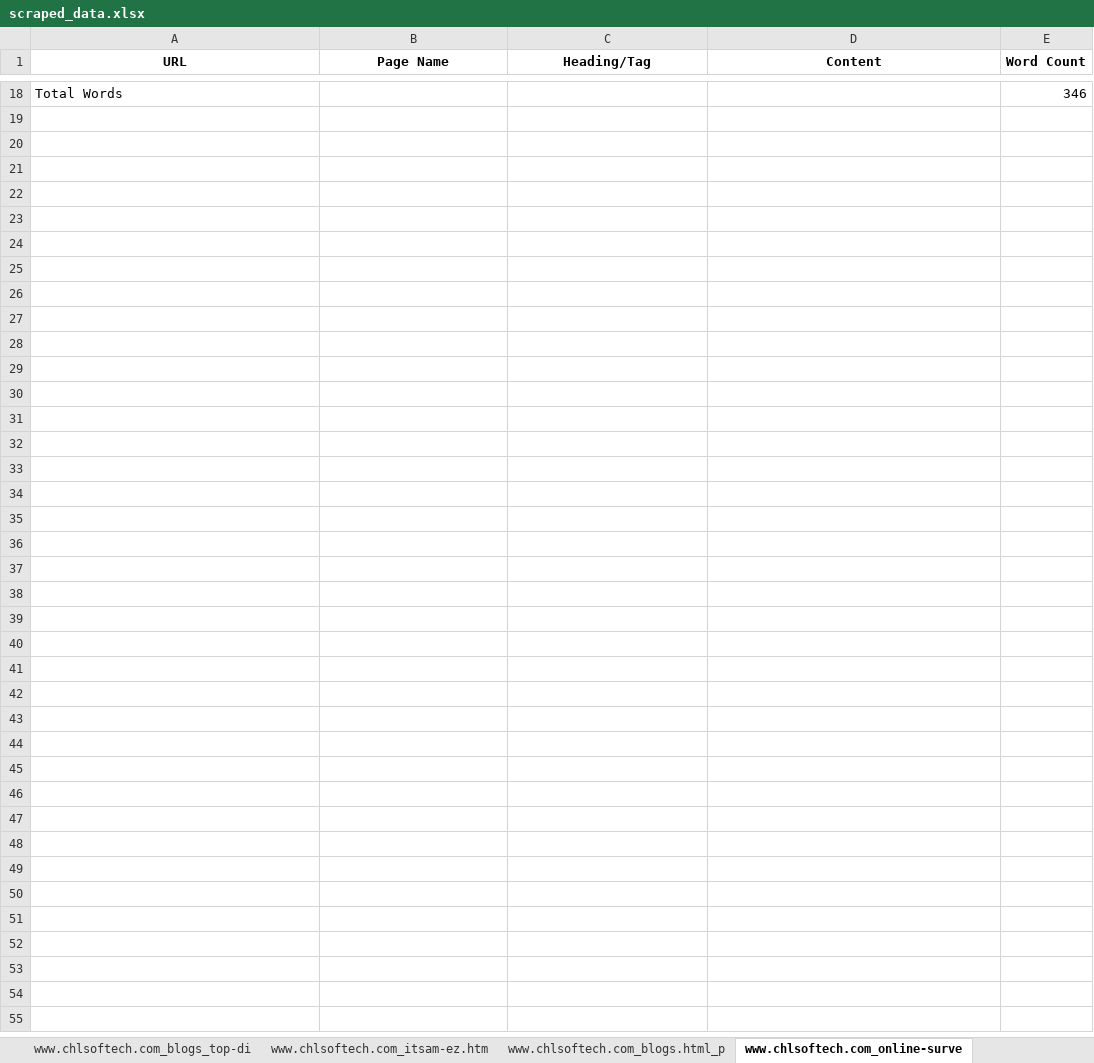
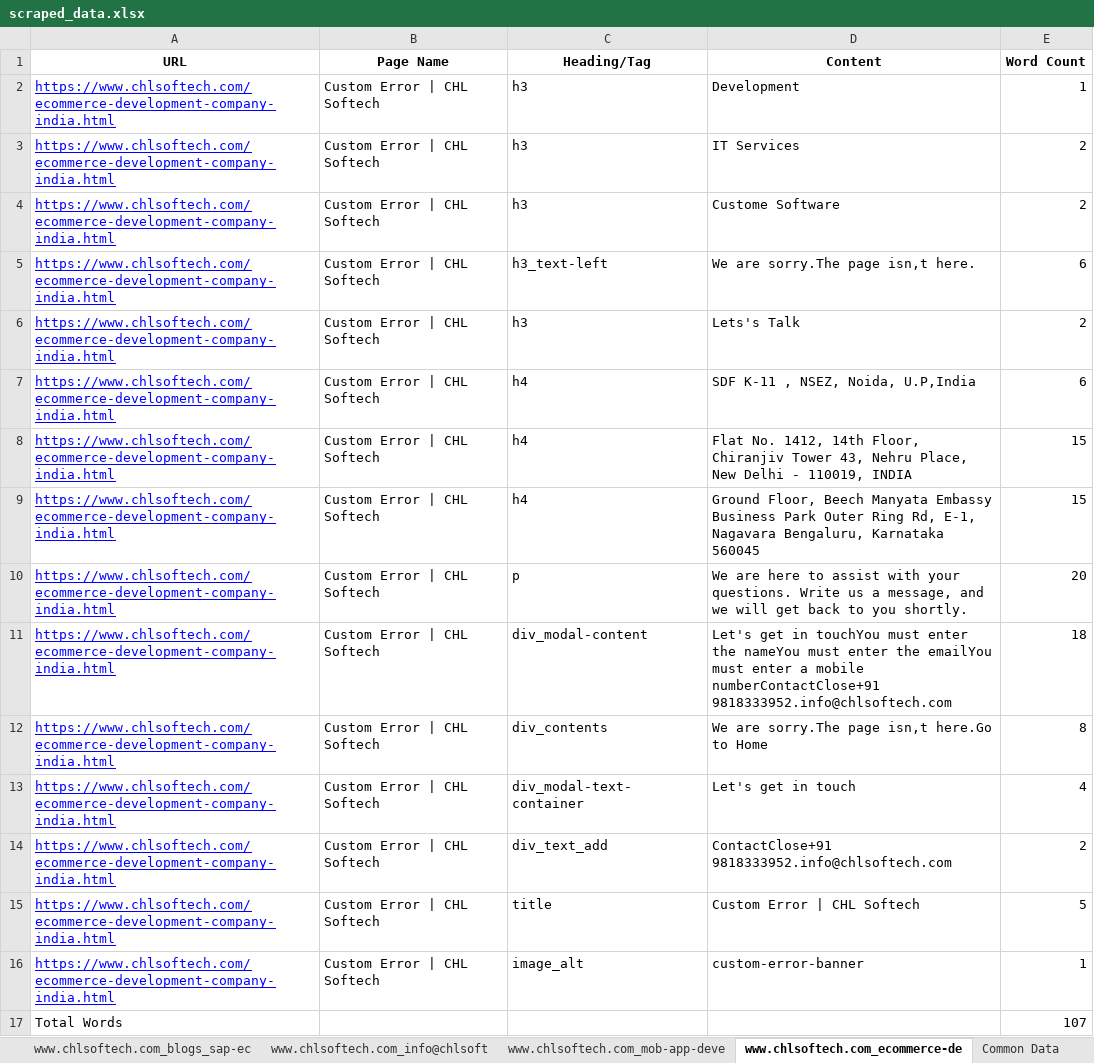
Before and after one commit to ZephyrianDawnstrider/web_scraper_django, an Excel workbook: scraped_data.xlsx, sheet www.chlsoftech.com_ecommerce-de, drawn as a sheet; only a part is shown, gaps mark what is left out; values as stored, in another font and other column widths than the file's, no borders; addresses are those after the commit; ↵ is a line break in a cell; the diff covers the shown part only; the diff names each change by its address in the sheet, - before the commit and + after, or states it on an @@ line.

```diff
--- a/scraped_data.xlsx (sheet www.chlsoftech.com_ecommerce-de)
+++ b/scraped_data.xlsx (sheet www.chlsoftech.com_ecommerce-de)
-sheet tab: www.chlsoftech.com_blogs_top-di
+sheet tab: www.chlsoftech.com_blogs_sap-ec
-sheet tab: www.chlsoftech.com_itsam-ez.htm
+sheet tab: www.chlsoftech.com_info@chlsoft
-sheet tab: www.chlsoftech.com_blogs.html_p
+sheet tab: www.chlsoftech.com_mob-app-deve
-sheet tab: www.chlsoftech.com_online-surve
+sheet tab: www.chlsoftech.com_ecommerce-de
+row 2: https://www.chlsoftech.com/ecommerce-development-company-india.html | Custom Error | CHL Softech | h3 | Development | 1
+row 3: https://www.chlsoftech.com/ecommerce-development-company-india.html | Custom Error | CHL Softech | h3 | IT Services | 2
+row 4: https://www.chlsoftech.com/ecommerce-development-company-india.html | Custom Error | CHL Softech | h3 | Custome Software | 2
+row 5: https://www.chlsoftech.com/ecommerce-development-company-india.html | Custom Error | CHL Softech | h3_text-left | We are sorry.The page isn,t here. | 6
+row 6: https://www.chlsoftech.com/ecommerce-development-company-india.html | Custom Error | CHL Softech | h3 | Lets's Talk | 2
+row 7: https://www.chlsoftech.com/ecommerce-development-company-india.html | Custom Error | CHL Softech | h4 | SDF K-11 , NSEZ, Noida, U.P,India | 6
+row 8: https://www.chlsoftech.com/ecommerce-development-company-india.html | Custom Error | CHL Softech | h4 | Flat No. 1412, 14th Floor, Chiranjiv Tower 43, Nehru Place, New Delhi - 110019, INDIA | 15
+row 9: https://www.chlsoftech.com/ecommerce-development-company-india.html | Custom Error | CHL Softech | h4 | Ground Floor, Beech Manyata Embassy Business Park Outer Ring Rd, E-1, Nagavara Bengaluru, Karnataka 560045 | 15
+row 10: https://www.chlsoftech.com/ecommerce-development-company-india.html | Custom Error | CHL Softech | p | We are here to assist with your questions. Write us a message, and we will get back to you shortly. | 20
+row 11: https://www.chlsoftech.com/ecommerce-development-company-india.html | Custom Error | CHL Softech | div_modal-content | Let's get in touchYou must enter the nameYou must enter the emailYou must enter a mobile ↵ numberContactClose+91 9818333952.info@chlsoftech.com | 18
+row 12: https://www.chlsoftech.com/ecommerce-development-company-india.html | Custom Error | CHL Softech | div_contents | We are sorry.The page isn,t here.Go to Home | 8
+row 13: https://www.chlsoftech.com/ecommerce-development-company-india.html | Custom Error | CHL Softech | div_modal-text-container | Let's get in touch | 4
+row 14: https://www.chlsoftech.com/ecommerce-development-company-india.html | Custom Error | CHL Softech | div_text_add | ContactClose+91 9818333952.info@chlsoftech.com | 2
+row 15: https://www.chlsoftech.com/ecommerce-development-company-india.html | Custom Error | CHL Softech | title | Custom Error | CHL Softech | 5
+row 16: https://www.chlsoftech.com/ecommerce-development-company-india.html | Custom Error | CHL Softech | image_alt | custom-error-banner | 1
-E17 (Word Count): 346
+E17 (Word Count): 107
```
Also changed, not shown: 16 removed rows elsewhere in this sheet, sheet www.chlsoftech.com_blogs_15-mob, sheet www.chlsoftech.com_blogs_sap-ec, sheet www.chlsoftech.com_blogs_maximi, sheet www.chlsoftech.com_blogs_how-ca, sheet www.chlsoftech.com_blogs_most-e, sheet www.chlsoftech.com_blogs_it-str, 7 more sheets, other sheet tabs, 19 other files.
